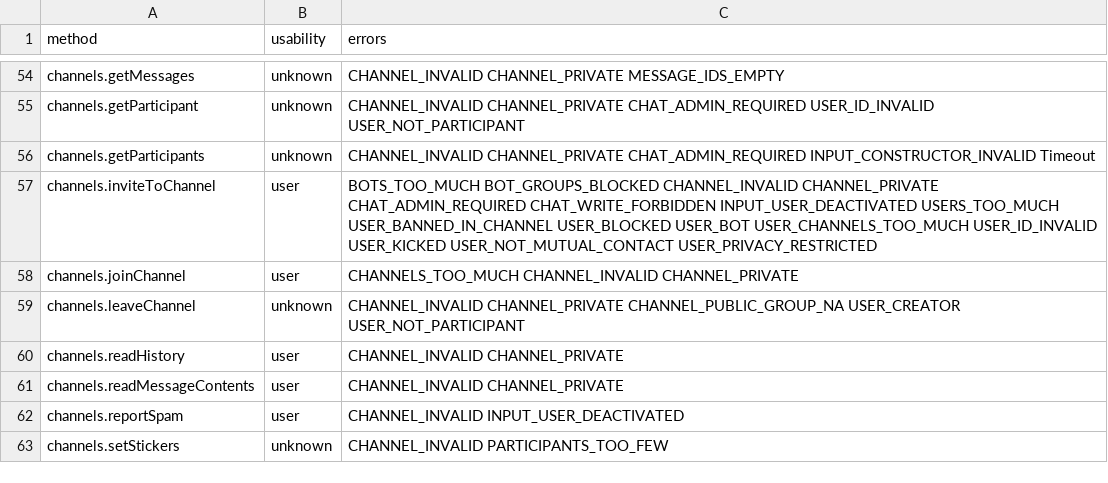
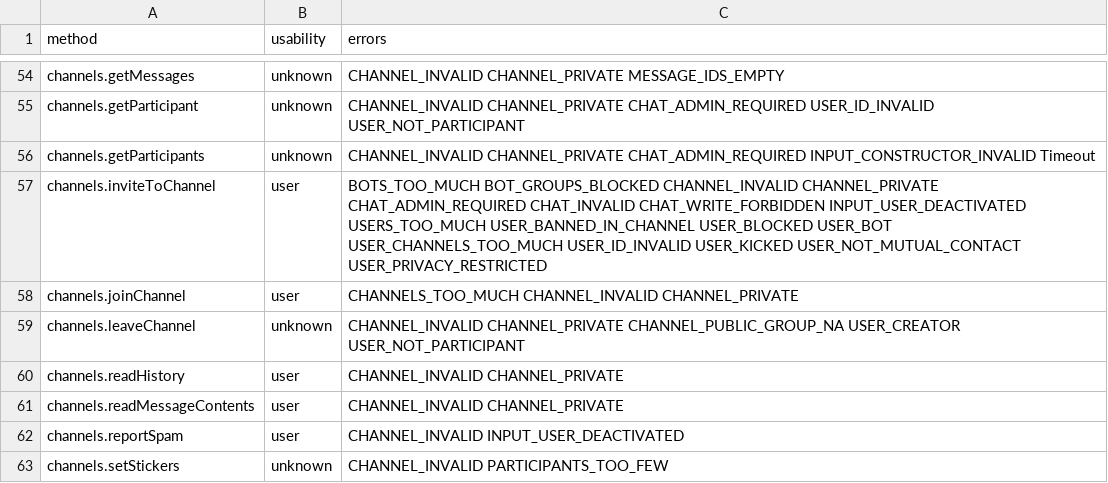
Before and after one commit to LonamiWebs/Telethon, a CSV file: telethon_generator/data/methods.csv, drawn as a sheet; only a part is shown, gaps mark what is left out.

Commit message:
Update documentation to reflect new methods

```diff
--- a/telethon_generator/data/methods.csv
+++ b/telethon_generator/data/methods.csv
@@ -56,3 +56,3 @@ channels.getParticipant,unknown,CHANNEL_INVALID CHANNEL_PRIVATE CHAT_ADMIN_REQUI
 channels.getParticipants,unknown,CHANNEL_INVALID CHANNEL_PRIVATE CHAT_ADMIN_REQUIRED INPUT_CONSTRUCTOR_INVALID Timeout
-channels.inviteToChannel,user,BOTS_TOO_MUCH BOT_GROUPS_BLOCKED CHANNEL_INVALID CHANNEL_PRIVATE CHAT_ADMIN_REQUIRED CHAT_WRITE_FORBIDDEN INPUT_USER_DEACTIVATED USERS_TOO_MUCH USER_BANNED_IN_CHANNEL USER_BLOCKED USER_BOT USER_CHANNELS_TOO_MUCH USER_ID_INVALID USER_KICKED USER_NOT_MUTUAL_CONTACT USER_PRIVACY_RESTRICTED
+channels.inviteToChannel,user,BOTS_TOO_MUCH BOT_GROUPS_BLOCKED CHANNEL_INVALID CHANNEL_PRIVATE CHAT_ADMIN_REQUIRED CHAT_INVALID CHAT_WRITE_FORBIDDEN INPUT_USER_DEACTIVATED USERS_TOO_MUCH USER_BANNED_IN_CHANNEL USER_BLOCKED USER_BOT USER_CHANNELS_TOO_MUCH USER_ID_INVALID USER_KICKED USER_NOT_MUTUAL_CONTACT USER_PRIVACY_RESTRICTED
 channels.joinChannel,user,CHANNELS_TOO_MUCH CHANNEL_INVALID CHANNEL_PRIVATE
```
Also changed, not shown: telethon_generator/data/errors.csv, 3 other files.
